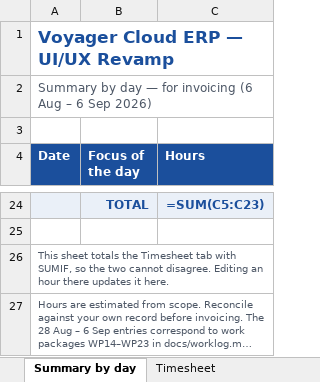
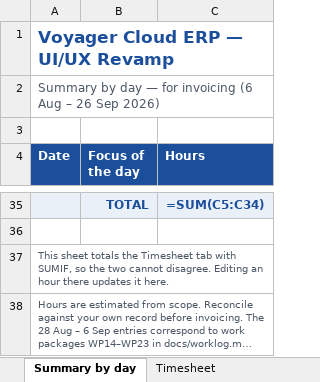
Before and after one commit to BuiDoanKhanhAnPrecioFishbone/ll-poc, an Excel workbook: docs/Voyager-UIUX-Timesheet-Aug2026.xlsx, sheet Summary by day, drawn as a sheet; only a part is shown, gaps mark what is left out; long unchanged cells end in …; values as stored, in another font and other column widths than the file's, no borders; formulas without a stored value are shown as written; removed rows and columns are numbered as before the commit, all else as after; the diff covers the shown part only; the diff names each change by its address in the sheet, - before the commit and + after, or states it on an @@ line.

```diff
--- a/docs/Voyager-UIUX-Timesheet-Aug2026.xlsx (sheet Summary by day)
+++ b/docs/Voyager-UIUX-Timesheet-Aug2026.xlsx (sheet Summary by day)
-A2 (Date): …Aug – 6 Sep 2026)
+A2 (Date): …Aug – 26 Sep 2026)
-C35 (Hours): =SUM(C5:C23)
+C35 (Hours): =SUM(C5:C34)
-A26:C26 merged
-A27:C27 merged
```
Also changed, not shown: 11 added rows and 19 edited cells elsewhere in this sheet, sheet Timesheet, 2 other files.
